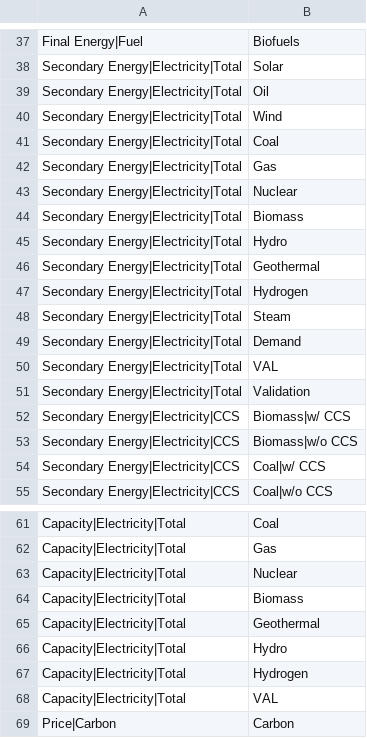
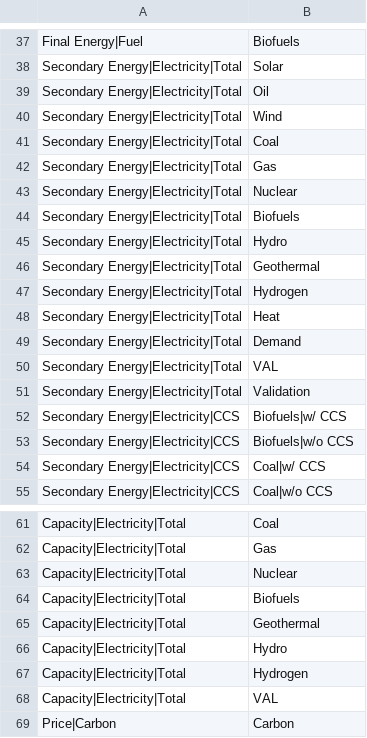
Before and after one commit to e3modelling/postprom, a CSV file: inst/extdata/plot_mapping.csv, drawn as a sheet; only a part is shown, gaps mark what is left out.

```diff
--- a/inst/extdata/plot_mapping.csv
+++ b/inst/extdata/plot_mapping.csv
@@ -43,3 +43,3 @@ Secondary Energy|Electricity|Total,Gas
 Secondary Energy|Electricity|Total,Nuclear
-Secondary Energy|Electricity|Total,Biomass
+Secondary Energy|Electricity|Total,Biofuels
 Secondary Energy|Electricity|Total,Hydro
@@ -47,3 +47,3 @@ Secondary Energy|Electricity|Total,Geothermal
 Secondary Energy|Electricity|Total,Hydrogen
-Secondary Energy|Electricity|Total,Steam
+Secondary Energy|Electricity|Total,Heat
 Secondary Energy|Electricity|Total,Demand
@@ -51,4 +51,4 @@ Secondary Energy|Electricity|Total,VAL
 Secondary Energy|Electricity|Total,Validation
-Secondary Energy|Electricity|CCS,Biomass|w/ CCS
-Secondary Energy|Electricity|CCS,Biomass|w/o CCS
+Secondary Energy|Electricity|CCS,Biofuels|w/ CCS
+Secondary Energy|Electricity|CCS,Biofuels|w/o CCS
 Secondary Energy|Electricity|CCS,Coal|w/ CCS
@@ -63,3 +63,3 @@ Capacity|Electricity|Total,Gas
 Capacity|Electricity|Total,Nuclear
-Capacity|Electricity|Total,Biomass
+Capacity|Electricity|Total,Biofuels
 Capacity|Electricity|Total,Geothermal
```
Also changed, not shown: inst/extdata/plotstyle.csv, 3 other files.
